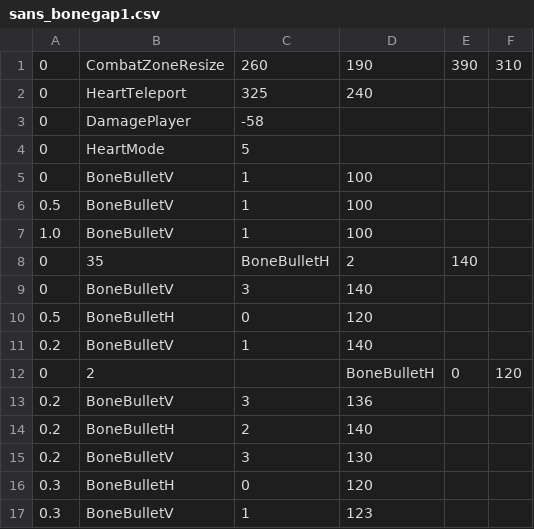
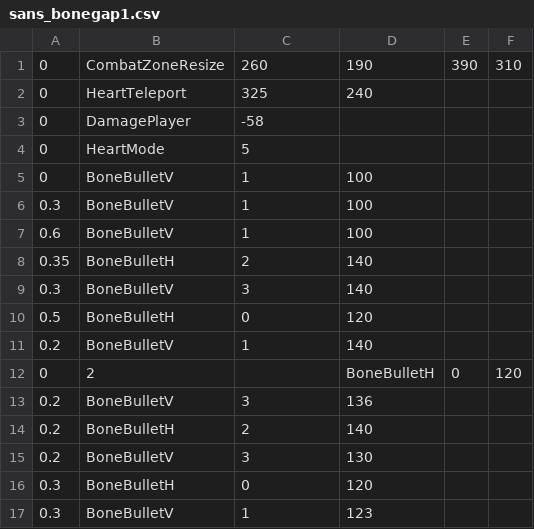
Before and after one commit to mario1D240/undyne-simulator, a CSV file: sans_bonegap1.csv, drawn as a sheet.

Commit message:
Update sans_bonegap1.csv

```diff
--- a/sans_bonegap1.csv
+++ b/sans_bonegap1.csv
@@ -5,6 +5,6 @@
 0,BoneBulletV,1,100,,
-0.5,BoneBulletV,1,100,,
-1.0,BoneBulletV,1,100,,
-0,35,BoneBulletH,2,140,,
-0,BoneBulletV,3,140,,
+0.3,BoneBulletV,1,100,,
+0.6,BoneBulletV,1,100,,
+0.35,BoneBulletH,2,140,,
+0.3,BoneBulletV,3,140,,
 0.5,BoneBulletH,0,120,,
```
